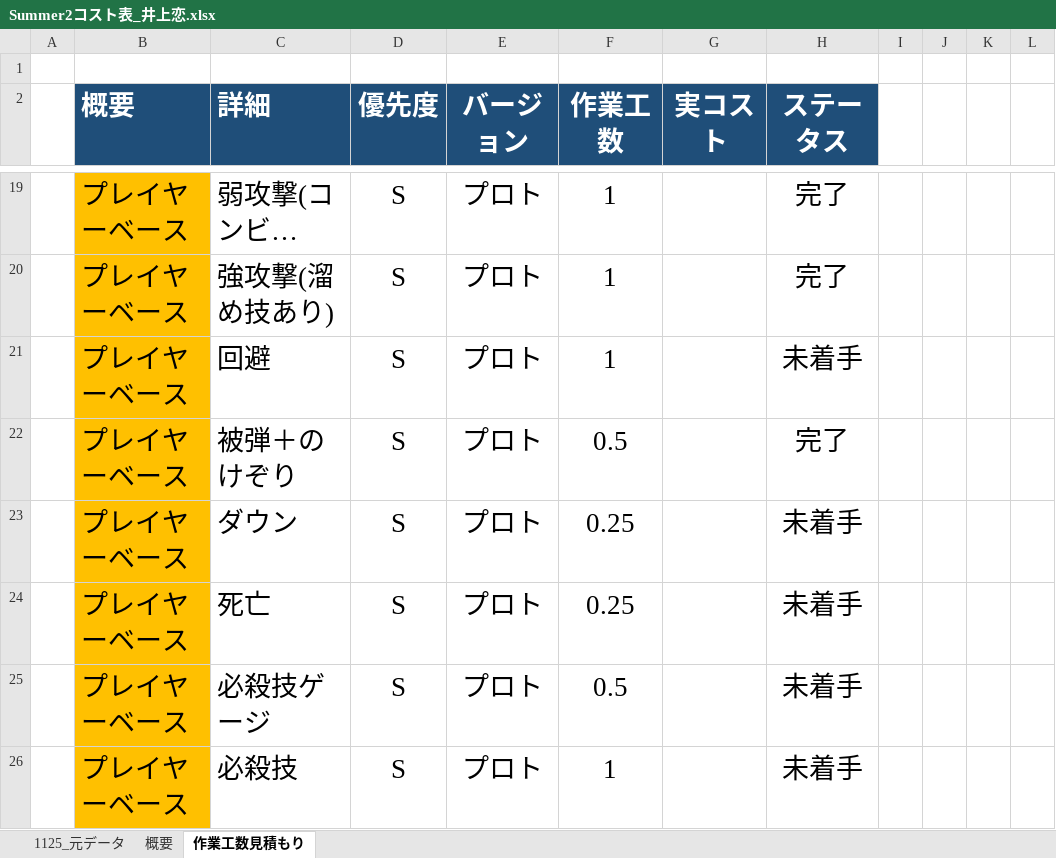
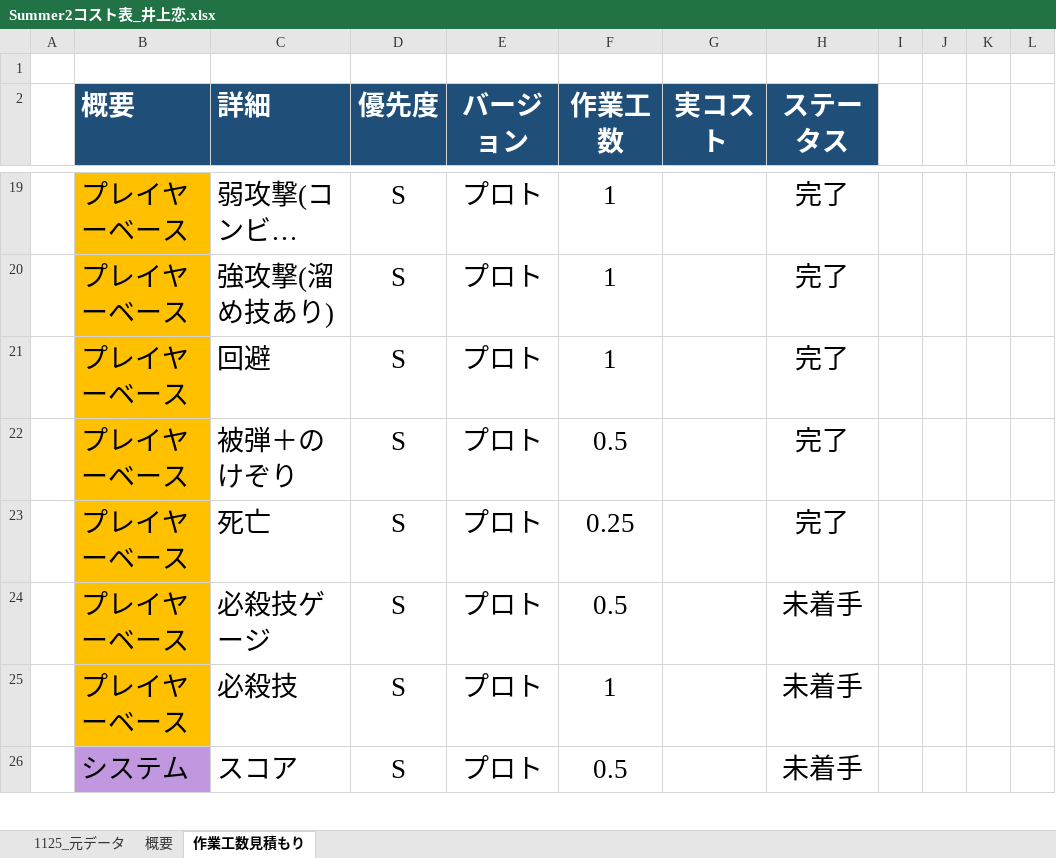
Before and after one commit to lovecap7/Summer2, an Excel workbook: Summer2コスト表_井上恋.xlsx, sheet 作業工数見積もり, drawn as a sheet; only a part is shown, gaps mark what is left out; the shorter side is filled out with more unchanged rows; long unchanged cells end in …; values as stored, in another font and other column widths than the file's, no borders; removed rows and columns are numbered as before the commit, all else as after; the diff covers the shown part only; the diff names each change by its address in the sheet, - before the commit and + after, or states it on an @@ line.

```diff
--- a/Summer2コスト表_井上恋.xlsx (sheet 作業工数見積もり)
+++ b/Summer2コスト表_井上恋.xlsx (sheet 作業工数見積もり)
-H21 (ステータス): 未着手
+H21 (ステータス): 完了
-row 23:  | プレイヤーベース | ダウン | S | プロト | 0.25 |  | 未着手
-H23 (ステータス): 未着手
+H23 (ステータス): 完了
```
Also changed, not shown: 1 removed row and 15 edited cells elsewhere in this sheet, sheet 概要, sheet 1125_元データ, formulas that keep their value.
